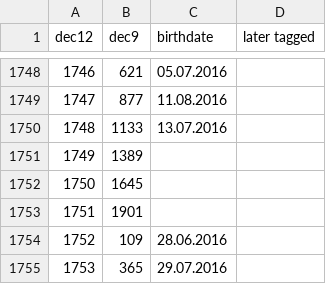
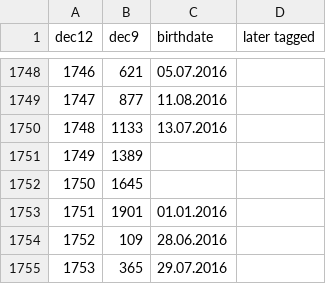
Before and after one commit to aschle/bees-sna, a CSV file: bib/hatchdates2016.csv, drawn as a sheet; only a part is shown, gaps mark what is left out.

Commit message:
Added birthday of the queen

```diff
--- a/bib/hatchdates2016.csv
+++ b/bib/hatchdates2016.csv
@@ -1752,3 +1752,3 @@ dec12,dec9,birthdate,later tagged
 1750,1645,,
-1751,1901,,
+1751,1901,01.01.2016,
 1752,109,28.06.2016,
```
